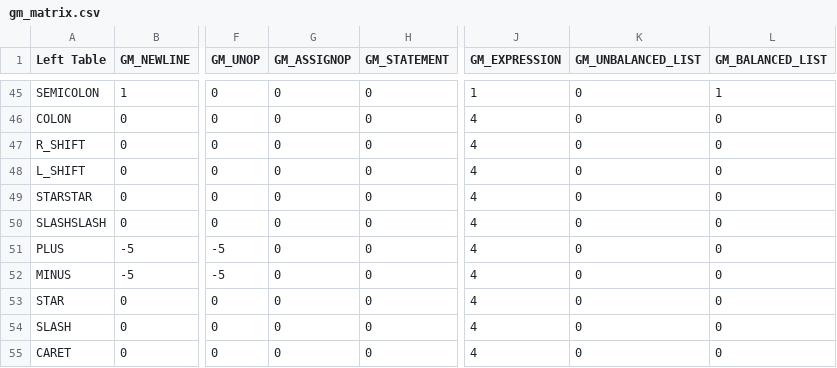
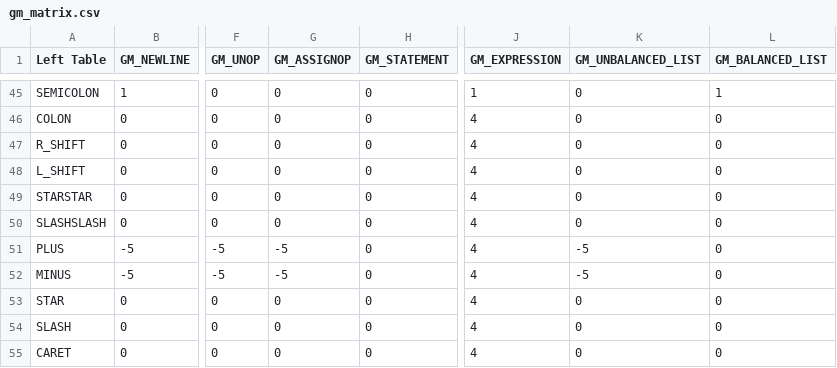
Before and after one commit to fbgencer/fbgc, a CSV file: helper/grammar_table/gm_matrix.csv, drawn as a sheet; only a part is shown, gaps mark what is left out; the diff names each change by its address in the sheet, - before the commit and + after, or states it on an @@ line.

```diff
--- a/helper/grammar_table/gm_matrix.csv
+++ b/helper/grammar_table/gm_matrix.csv
-G51:G52 (GM_ASSIGNOP): 0
+G51:G52 (GM_ASSIGNOP): -5
-K51:K52 (GM_UNBALANCED_LIST): 0
+K51:K52 (GM_UNBALANCED_LIST): -5
```
Also changed, not shown: 27 other files.
